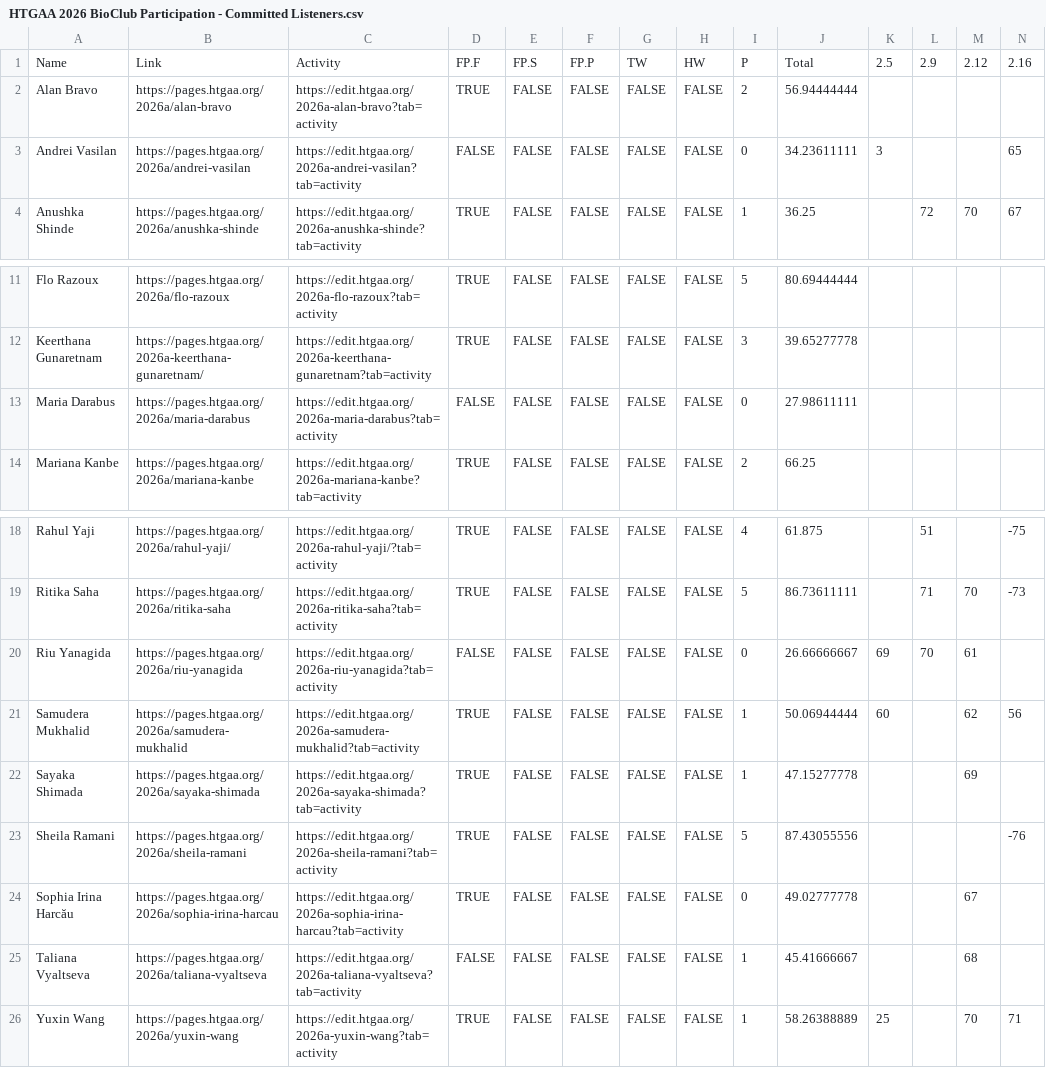
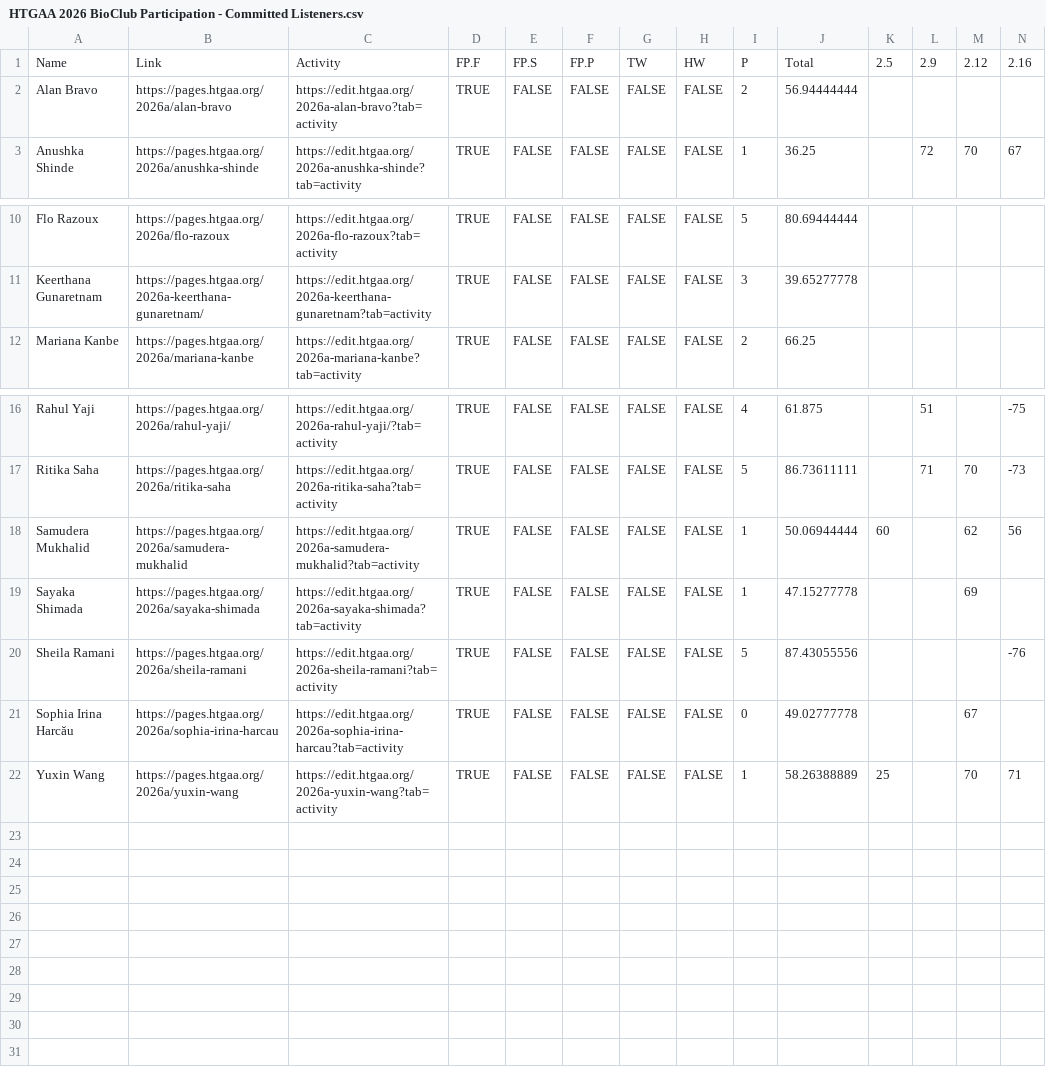
Before and after one commit to BioClub/htbaa.bioclub.tokyo, a CSV file: assets/HTGAA 2026 BioClub Participation - Committed Listeners.csv, drawn as a sheet; only a part is shown, gaps mark what is left out; rows hold the shown columns only; the diff names each change by its address in the sheet, - before the commit and + after, or states it on an @@ line.

Commit message:
Update HTGAA 2026 BioClub Participation - Committed Listeners.csv

```diff
--- a/assets/HTGAA 2026 BioClub Participation - Committed Listeners.csv
+++ b/assets/HTGAA 2026 BioClub Participation - Committed Listeners.csv
-row 3: Andrei Vasilan | https://pages.htgaa.org/2026a/andrei-vasilan | https://edit.htgaa.org/2026a-andrei-vasilan?tab=activity | FALSE | FALSE | FALSE | FALSE | FALSE | 0 | 34.23611111 | 3 |  |  | 65
-row 13: Maria Darabus | https://pages.htgaa.org/2026a/maria-darabus | https://edit.htgaa.org/2026a-maria-darabus?tab=activity | FALSE | FALSE | FALSE | FALSE | FALSE | 0 | 27.98611111
-row 20: Riu Yanagida | https://pages.htgaa.org/2026a/riu-yanagida | https://edit.htgaa.org/2026a-riu-yanagida?tab=activity | FALSE | FALSE | FALSE | FALSE | FALSE | 0 | 26.66666667 | 69 | 70 | 61
-row 25: Taliana Vyaltseva | https://pages.htgaa.org/2026a/taliana-vyaltseva | https://edit.htgaa.org/2026a-taliana-vyaltseva?tab=activity | FALSE | FALSE | FALSE | FALSE | FALSE | 1 | 45.41666667 |  |  | 68
```
